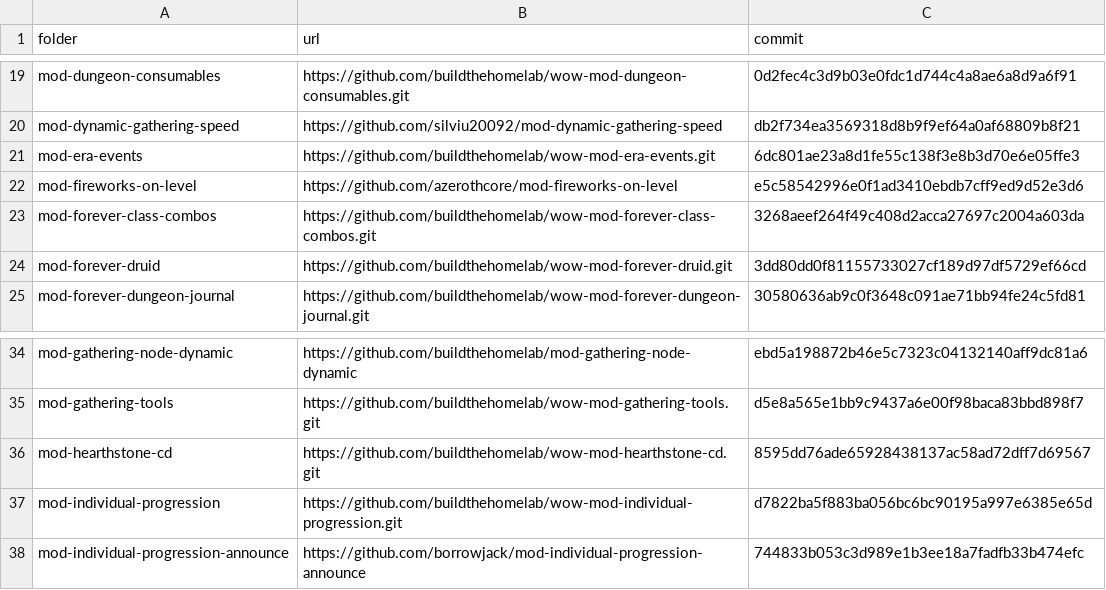
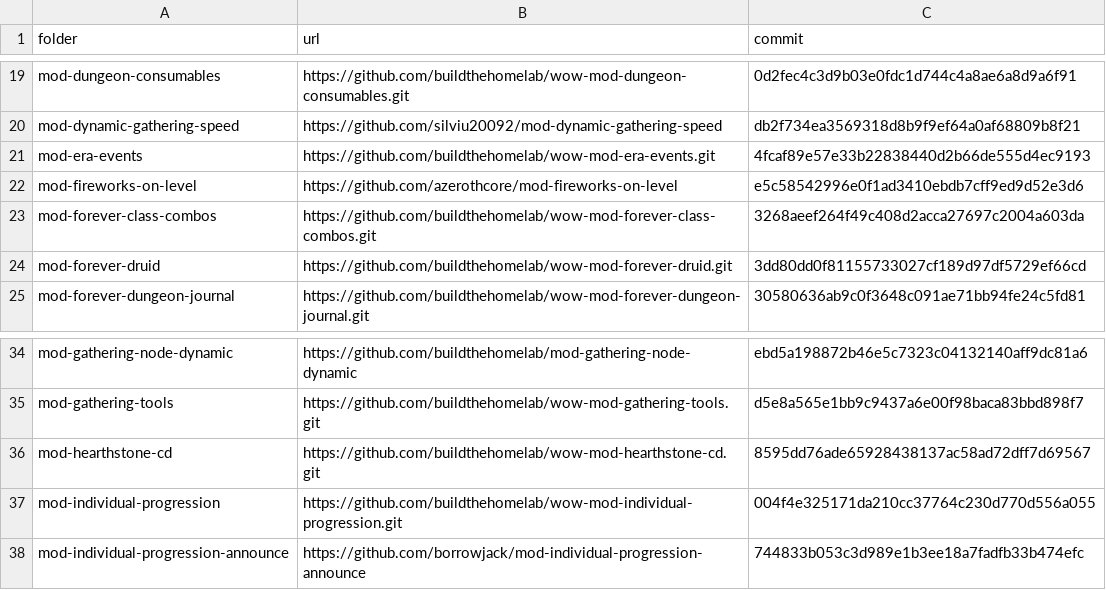
Before and after one commit to buildthehomelab/wow-ci, a TSV file: config/server-modules.tsv, drawn as a sheet; only a part is shown, gaps mark what is left out.

```diff
--- a/config/server-modules.tsv
+++ b/config/server-modules.tsv
@@ -20,3 +20,3 @@ mod-dungeon-consumables	https://github.com/buildthehomelab/wow-mod-dungeon-consu
 mod-dynamic-gathering-speed	https://github.com/silviu20092/mod-dynamic-gathering-speed	db2f734ea3569318d8b9f9ef64a0af68809b8f21
-mod-era-events	https://github.com/buildthehomelab/wow-mod-era-events.git	6dc801ae23a8d1fe55c138f3e8b3d70e6e05ffe3
+mod-era-events	https://github.com/buildthehomelab/wow-mod-era-events.git	4fcaf89e57e33b22838440d2b66de555d4ec9193
 mod-fireworks-on-level	https://github.com/azerothcore/mod-fireworks-on-level	e5c58542996e0f1ad3410ebdb7cff9ed9d52e3d6
@@ -36,3 +36,3 @@ mod-gathering-tools	https://github.com/buildthehomelab/wow-mod-gathering-tools.g
 mod-hearthstone-cd	https://github.com/buildthehomelab/wow-mod-hearthstone-cd.git	8595dd76ade65928438137ac58ad72dff7d69567
-mod-individual-progression	https://github.com/buildthehomelab/wow-mod-individual-progression.git	d7822ba5f883ba056bc6bc90195a997e6385e65d
+mod-individual-progression	https://github.com/buildthehomelab/wow-mod-individual-progression.git	004f4e325171da210cc37764c230d770d556a055
 mod-individual-progression-announce	https://github.com/borrowjack/mod-individual-progression-announce	744833b053c3d989e1b3ee18a7fadfb33b474efc
```
